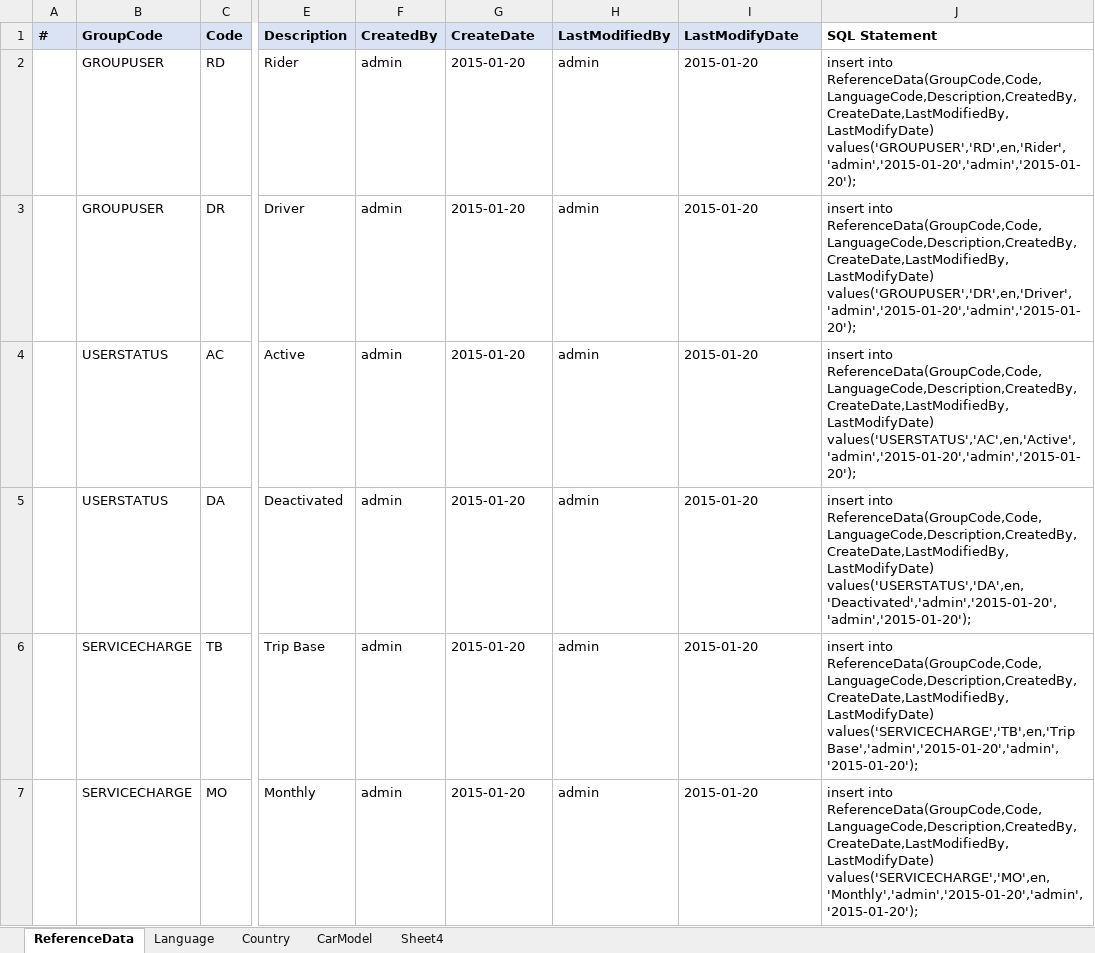
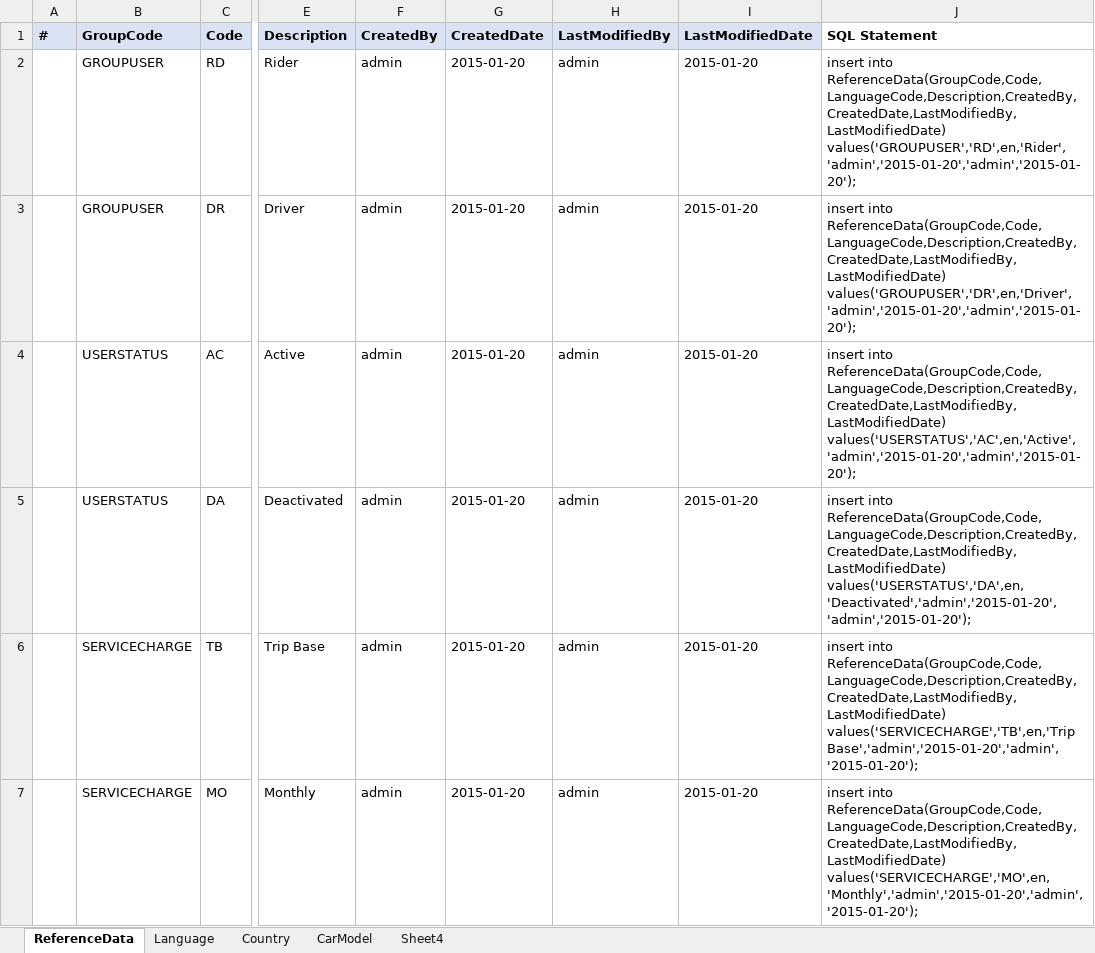
Before and after one commit to sangnvus/tns-project, an Excel workbook: WIP/Documents/Design/DataDefinition.xlsx, sheet ReferenceData, drawn as a sheet; only a part is shown, gaps mark what is left out; values as stored, in another font and other column widths than the file's, no borders; the diff covers the shown part only; the diff names each change by its address in the sheet, - before the commit and + after, or states it on an @@ line.

```diff
--- a/WIP/Documents/Design/DataDefinition.xlsx (sheet ReferenceData)
+++ b/WIP/Documents/Design/DataDefinition.xlsx (sheet ReferenceData)
-G1: CreateDate
+G1: CreatedDate
-I1: LastModifyDate
+I1: LastModifiedDate
-J2 (SQL Statement): insert into ReferenceData(GroupCode,Code,LanguageCode,Description,CreatedBy,CreateDate,LastModifiedBy,LastModifyDate) values('GROUPUSER','RD',en,'Rider','admin','2015-01-20','admin','2015-01-20');
+J2 (SQL Statement): insert into ReferenceData(GroupCode,Code,LanguageCode,Description,CreatedBy,CreatedDate,LastModifiedBy,LastModifiedDate) values('GROUPUSER','RD',en,'Rider','admin','2015-01-20','admin','2015-01-20');
-J3 (SQL Statement): insert into ReferenceData(GroupCode,Code,LanguageCode,Description,CreatedBy,CreateDate,LastModifiedBy,LastModifyDate) values('GROUPUSER','DR',en,'Driver','admin','2015-01-20','admin','2015-01-20');
+J3 (SQL Statement): insert into ReferenceData(GroupCode,Code,LanguageCode,Description,CreatedBy,CreatedDate,LastModifiedBy,LastModifiedDate) values('GROUPUSER','DR',en,'Driver','admin','2015-01-20','admin','2015-01-20');
-J4 (SQL Statement): insert into ReferenceData(GroupCode,Code,LanguageCode,Description,CreatedBy,CreateDate,LastModifiedBy,LastModifyDate) values('USERSTATUS','AC',en,'Active','admin','2015-01-20','admin','2015-01-20');
+J4 (SQL Statement): insert into ReferenceData(GroupCode,Code,LanguageCode,Description,CreatedBy,CreatedDate,LastModifiedBy,LastModifiedDate) values('USERSTATUS','AC',en,'Active','admin','2015-01-20','admin','2015-01-20');
-J5 (SQL Statement): insert into ReferenceData(GroupCode,Code,LanguageCode,Description,CreatedBy,CreateDate,LastModifiedBy,LastModifyDate) values('USERSTATUS','DA',en,'Deactivated','admin','2015-01-20','admin','2015-01-20');
+J5 (SQL Statement): insert into ReferenceData(GroupCode,Code,LanguageCode,Description,CreatedBy,CreatedDate,LastModifiedBy,LastModifiedDate) values('USERSTATUS','DA',en,'Deactivated','admin','2015-01-20','admin','2015-01-20');
-J6 (SQL Statement): insert into ReferenceData(GroupCode,Code,LanguageCode,Description,CreatedBy,CreateDate,LastModifiedBy,LastModifyDate) values('SERVICECHARGE','TB',en,'Trip Base','admin','2015-01-20','admin','2015-01-20');
+J6 (SQL Statement): insert into ReferenceData(GroupCode,Code,LanguageCode,Description,CreatedBy,CreatedDate,LastModifiedBy,LastModifiedDate) values('SERVICECHARGE','TB',en,'Trip Base','admin','2015-01-20','admin','2015-01-20');
-J7 (SQL Statement): insert into ReferenceData(GroupCode,Code,LanguageCode,Description,CreatedBy,CreateDate,LastModifiedBy,LastModifyDate) values('SERVICECHARGE','MO',en,'Monthly','admin','2015-01-20','admin','2015-01-20');
+J7 (SQL Statement): insert into ReferenceData(GroupCode,Code,LanguageCode,Description,CreatedBy,CreatedDate,LastModifiedBy,LastModifiedDate) values('SERVICECHARGE','MO',en,'Monthly','admin','2015-01-20','admin','2015-01-20');
```
Also changed, not shown: 1 added row and 30 edited cells elsewhere in this sheet, sheet Country, sheet Language.
